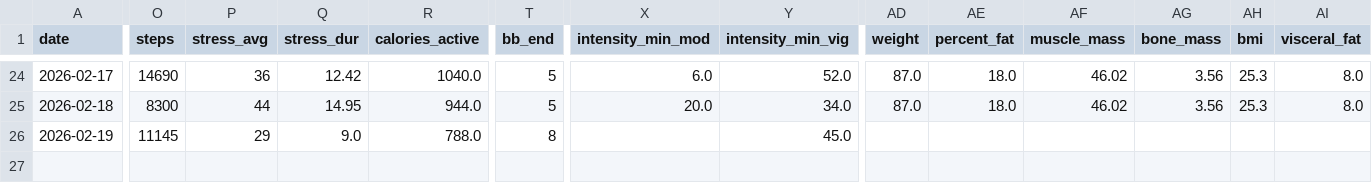
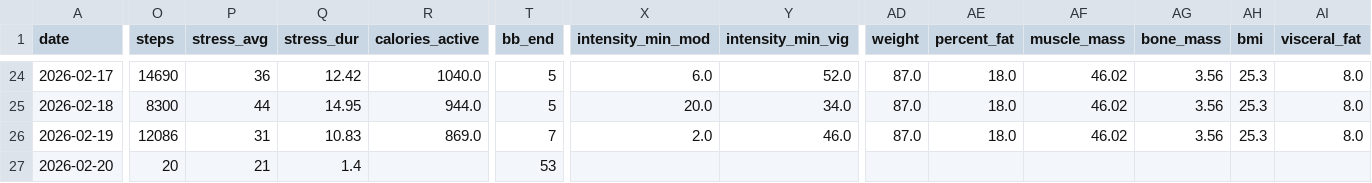
Before and after one commit to tijuanajack/GarminDataPull, a CSV file: garmin_agent/data/garmin_summary_2026-02-20.csv, drawn as a sheet; only a part is shown, gaps mark what is left out; rows hold the shown columns only; the diff names each change by its address in the sheet, - before the commit and + after, or states it on an @@ line.

```diff
--- a/garmin_agent/data/garmin_summary_2026-02-20.csv
+++ b/garmin_agent/data/garmin_summary_2026-02-20.csv
-O26 (steps): 11145
+O26 (steps): 12086
-P26 (stress_avg): 29
+P26 (stress_avg): 31
-Q26 (stress_dur): 9.0
+Q26 (stress_dur): 10.83
-R26 (calories_active): 788.0
+R26 (calories_active): 869.0
-T26 (bb_end): 8
+T26 (bb_end): 7
-X26 (intensity_min_mod): (empty)
+X26 (intensity_min_mod): 2.0
-Y26 (intensity_min_vig): 45.0
+Y26 (intensity_min_vig): 46.0
-AD26 (weight): (empty)
+AD26 (weight): 87.0
-AE26 (percent_fat): (empty)
+AE26 (percent_fat): 18.0
-AF26 (muscle_mass): (empty)
+AF26 (muscle_mass): 46.02
-AG26 (bone_mass): (empty)
+AG26 (bone_mass): 3.56
-AH26 (bmi): (empty)
+AH26 (bmi): 25.3
-AI26 (visceral_fat): (empty)
+AI26 (visceral_fat): 8.0
+row 27: 2026-02-20 | 20 | 21 | 1.4 |  | 53
```
Also changed, not shown: 1 other file.
